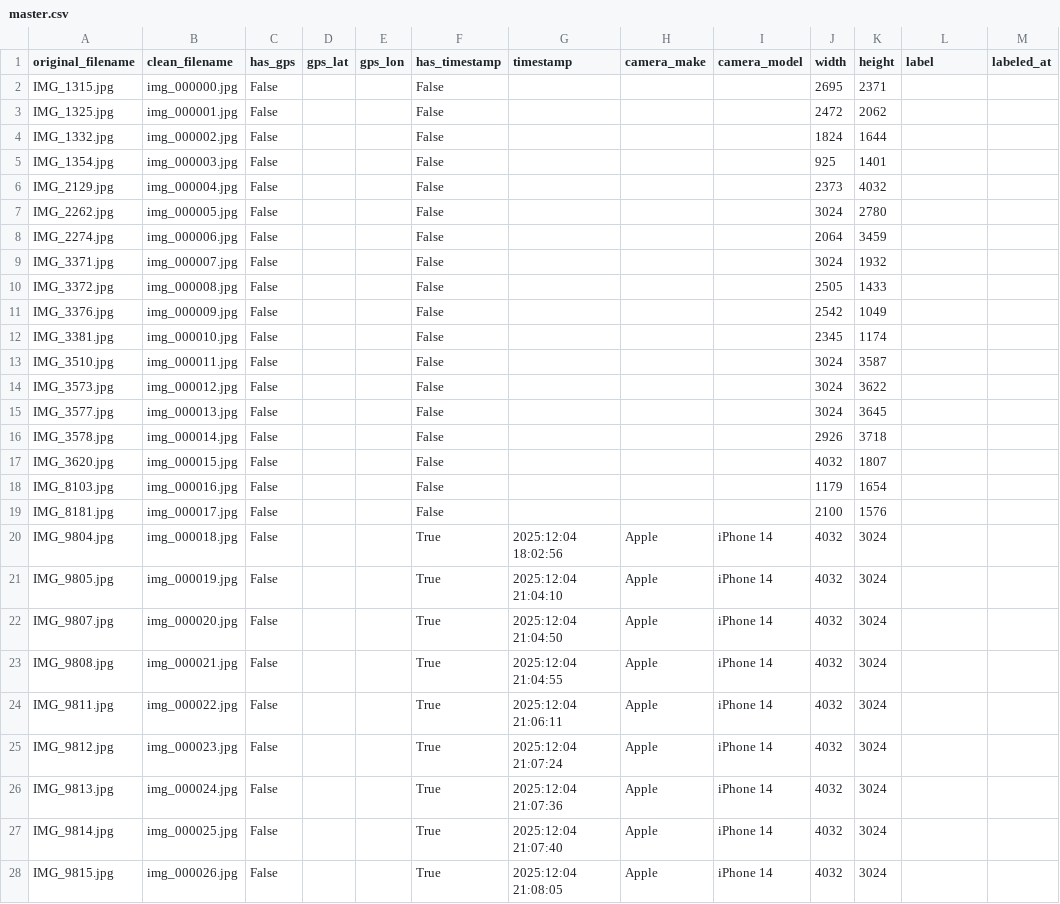
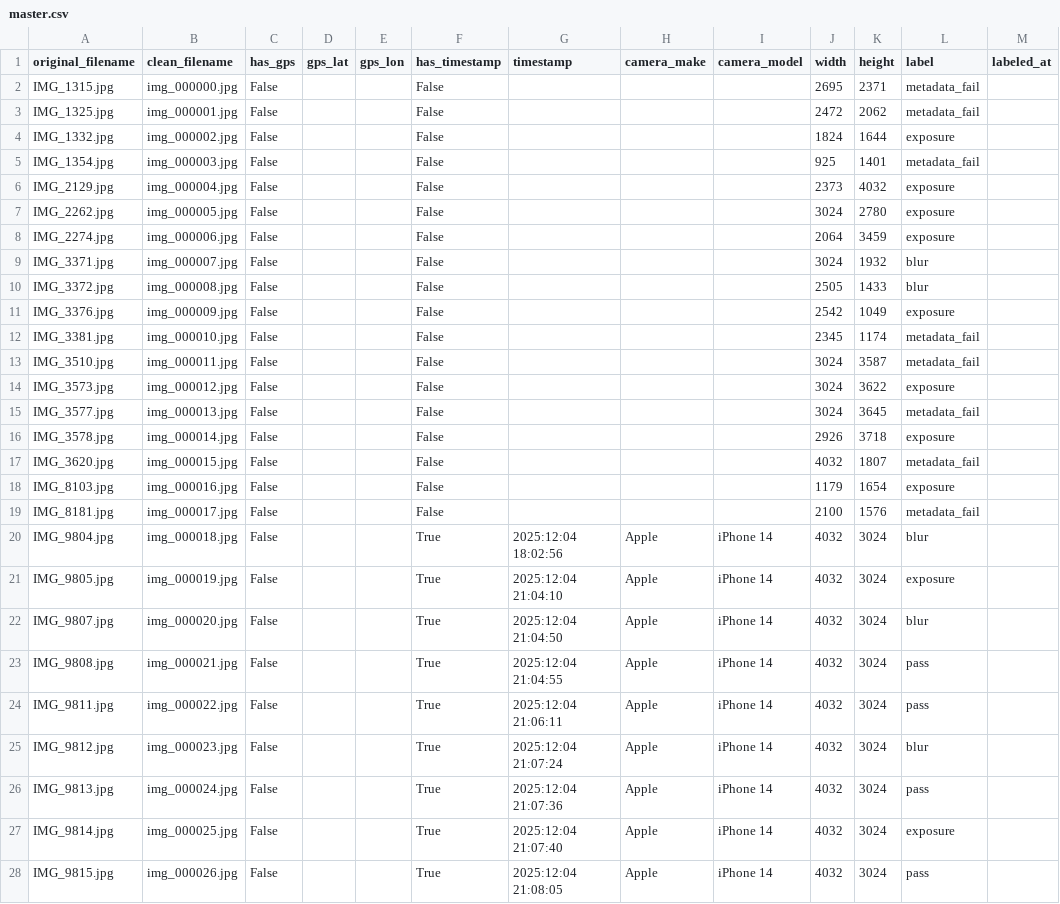
Before and after one commit to puniketsri/image-quality, a CSV file: data/master.csv, drawn as a sheet; only a part is shown; the diff covers the shown part only.

Commit message:
phase1: 93 images auto-labeled across 5 classes, augmented to 400/class

```diff
--- a/data/master.csv
+++ b/data/master.csv
@@ -1,28 +1,28 @@
 original_filename,clean_filename,has_gps,gps_lat,gps_lon,has_timestamp,timestamp,camera_make,camera_model,width,height,label,labeled_at
-IMG_1315.jpg,img_000000.jpg,False,,,False,,,,2695,2371,,
-IMG_1325.jpg,img_000001.jpg,False,,,False,,,,2472,2062,,
-IMG_1332.jpg,img_000002.jpg,False,,,False,,,,1824,1644,,
-IMG_1354.jpg,img_000003.jpg,False,,,False,,,,925,1401,,
-IMG_2129.jpg,img_000004.jpg,False,,,False,,,,2373,4032,,
-IMG_2262.jpg,img_000005.jpg,False,,,False,,,,3024,2780,,
-IMG_2274.jpg,img_000006.jpg,False,,,False,,,,2064,3459,,
-IMG_3371.jpg,img_000007.jpg,False,,,False,,,,3024,1932,,
-IMG_3372.jpg,img_000008.jpg,False,,,False,,,,2505,1433,,
-IMG_3376.jpg,img_000009.jpg,False,,,False,,,,2542,1049,,
-IMG_3381.jpg,img_000010.jpg,False,,,False,,,,2345,1174,,
-IMG_3510.jpg,img_000011.jpg,False,,,False,,,,3024,3587,,
-IMG_3573.jpg,img_000012.jpg,False,,,False,,,,3024,3622,,
-IMG_3577.jpg,img_000013.jpg,False,,,False,,,,3024,3645,,
-IMG_3578.jpg,img_000014.jpg,False,,,False,,,,2926,3718,,
-IMG_3620.jpg,img_000015.jpg,False,,,False,,,,4032,1807,,
-IMG_8103.jpg,img_000016.jpg,False,,,False,,,,1179,1654,,
-IMG_8181.jpg,img_000017.jpg,False,,,False,,,,2100,1576,,
-IMG_9804.jpg,img_000018.jpg,False,,,True,2025:12:04 18:02:56,Apple,iPhone 14,4032,3024,,
-IMG_9805.jpg,img_000019.jpg,False,,,True,2025:12:04 21:04:10,Apple,iPhone 14,4032,3024,,
-IMG_9807.jpg,img_000020.jpg,False,,,True,2025:12:04 21:04:50,Apple,iPhone 14,4032,3024,,
-IMG_9808.jpg,img_000021.jpg,False,,,True,2025:12:04 21:04:55,Apple,iPhone 14,4032,3024,,
-IMG_9811.jpg,img_000022.jpg,False,,,True,2025:12:04 21:06:11,Apple,iPhone 14,4032,3024,,
-IMG_9812.jpg,img_000023.jpg,False,,,True,2025:12:04 21:07:24,Apple,iPhone 14,4032,3024,,
-IMG_9813.jpg,img_000024.jpg,False,,,True,2025:12:04 21:07:36,Apple,iPhone 14,4032,3024,,
-IMG_9814.jpg,img_000025.jpg,False,,,True,2025:12:04 21:07:40,Apple,iPhone 14,4032,3024,,
-IMG_9815.jpg,img_000026.jpg,False,,,True,2025:12:04 21:08:05,Apple,iPhone 14,4032,3024,,
+IMG_1315.jpg,img_000000.jpg,False,,,False,,,,2695,2371,metadata_fail,
+IMG_1325.jpg,img_000001.jpg,False,,,False,,,,2472,2062,metadata_fail,
+IMG_1332.jpg,img_000002.jpg,False,,,False,,,,1824,1644,exposure,
+IMG_1354.jpg,img_000003.jpg,False,,,False,,,,925,1401,metadata_fail,
+IMG_2129.jpg,img_000004.jpg,False,,,False,,,,2373,4032,exposure,
+IMG_2262.jpg,img_000005.jpg,False,,,False,,,,3024,2780,exposure,
+IMG_2274.jpg,img_000006.jpg,False,,,False,,,,2064,3459,exposure,
+IMG_3371.jpg,img_000007.jpg,False,,,False,,,,3024,1932,blur,
+IMG_3372.jpg,img_000008.jpg,False,,,False,,,,2505,1433,blur,
+IMG_3376.jpg,img_000009.jpg,False,,,False,,,,2542,1049,exposure,
+IMG_3381.jpg,img_000010.jpg,False,,,False,,,,2345,1174,metadata_fail,
+IMG_3510.jpg,img_000011.jpg,False,,,False,,,,3024,3587,metadata_fail,
+IMG_3573.jpg,img_000012.jpg,False,,,False,,,,3024,3622,exposure,
+IMG_3577.jpg,img_000013.jpg,False,,,False,,,,3024,3645,metadata_fail,
+IMG_3578.jpg,img_000014.jpg,False,,,False,,,,2926,3718,exposure,
+IMG_3620.jpg,img_000015.jpg,False,,,False,,,,4032,1807,metadata_fail,
+IMG_8103.jpg,img_000016.jpg,False,,,False,,,,1179,1654,exposure,
+IMG_8181.jpg,img_000017.jpg,False,,,False,,,,2100,1576,metadata_fail,
+IMG_9804.jpg,img_000018.jpg,False,,,True,2025:12:04 18:02:56,Apple,iPhone 14,4032,3024,blur,
+IMG_9805.jpg,img_000019.jpg,False,,,True,2025:12:04 21:04:10,Apple,iPhone 14,4032,3024,exposure,
+IMG_9807.jpg,img_000020.jpg,False,,,True,2025:12:04 21:04:50,Apple,iPhone 14,4032,3024,blur,
+IMG_9808.jpg,img_000021.jpg,False,,,True,2025:12:04 21:04:55,Apple,iPhone 14,4032,3024,pass,
+IMG_9811.jpg,img_000022.jpg,False,,,True,2025:12:04 21:06:11,Apple,iPhone 14,4032,3024,pass,
+IMG_9812.jpg,img_000023.jpg,False,,,True,2025:12:04 21:07:24,Apple,iPhone 14,4032,3024,blur,
+IMG_9813.jpg,img_000024.jpg,False,,,True,2025:12:04 21:07:36,Apple,iPhone 14,4032,3024,pass,
+IMG_9814.jpg,img_000025.jpg,False,,,True,2025:12:04 21:07:40,Apple,iPhone 14,4032,3024,exposure,
+IMG_9815.jpg,img_000026.jpg,False,,,True,2025:12:04 21:08:05,Apple,iPhone 14,4032,3024,pass,
```
Also changed, not shown: 66 edited cells elsewhere in this file, 3 other files.
